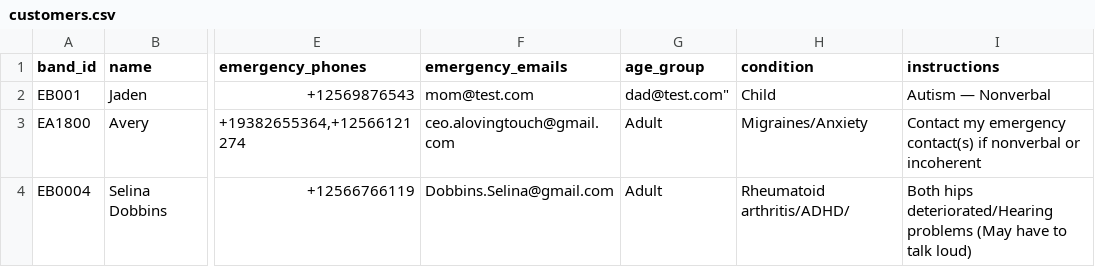
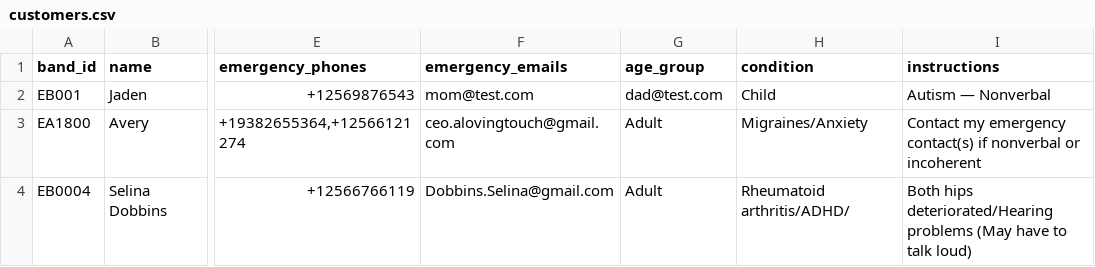
Before and after one commit to Ave4prezi/empowerbands, a CSV file: customers.csv, drawn as a sheet; only a part is shown, gaps mark what is left out; the diff names each change by its address in the sheet, - before the commit and + after, or states it on an @@ line.

Commit message:
Fix formatting issues in customers.csv

```diff
--- a/customers.csv
+++ b/customers.csv
-G2 (age_group): dad@test.com"
+G2 (age_group): dad@test.com
```
